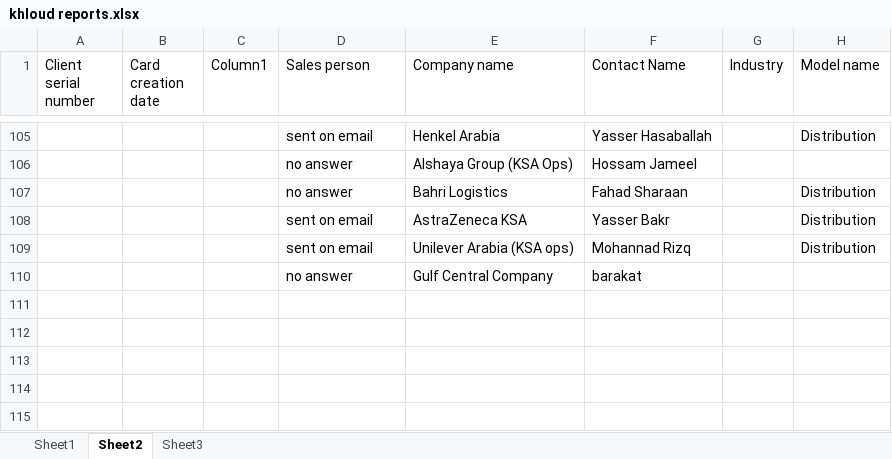
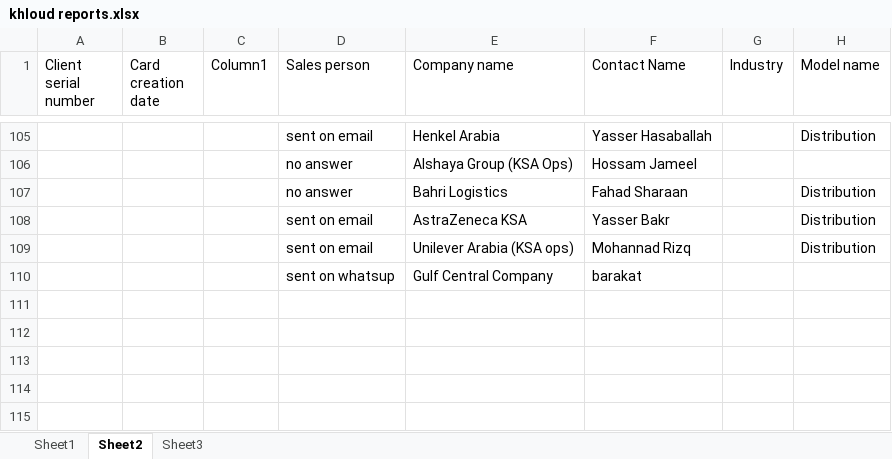
Before and after one commit to MagdiWaleed/DataAnalyzer, an Excel workbook: data/khloud reports.xlsx, sheet Sheet2, drawn as a sheet; only a part is shown, gaps mark what is left out; values as stored, in another font and other column widths than the file's, no borders; charts and pictures and table styles not drawn; the diff names each change by its address in the sheet, - before the commit and + after, or states it on an @@ line.

```diff
--- a/data/khloud reports.xlsx (sheet Sheet2)
+++ b/data/khloud reports.xlsx (sheet Sheet2)
-D110 (Sales person): no answer
+D110 (Sales person): sent on whatsup
```
Also changed, not shown: sheet Sheet3, sheet Sheet1.
